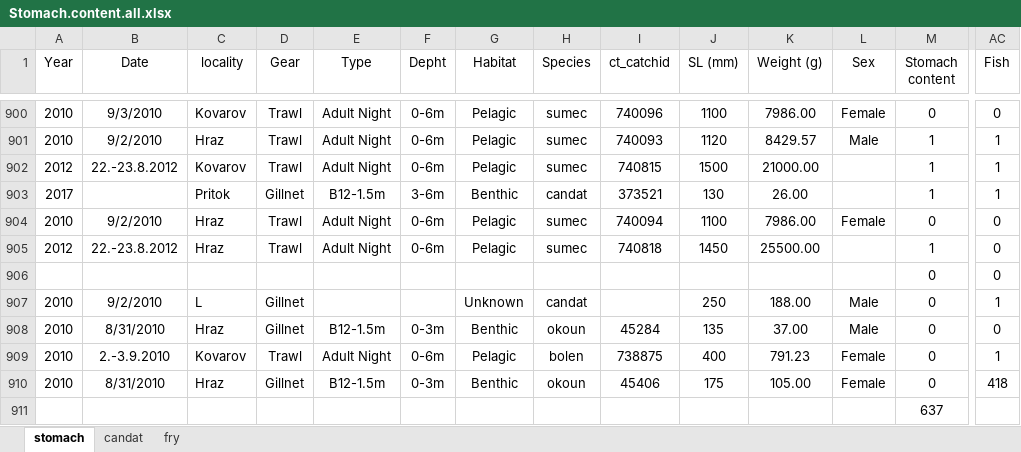
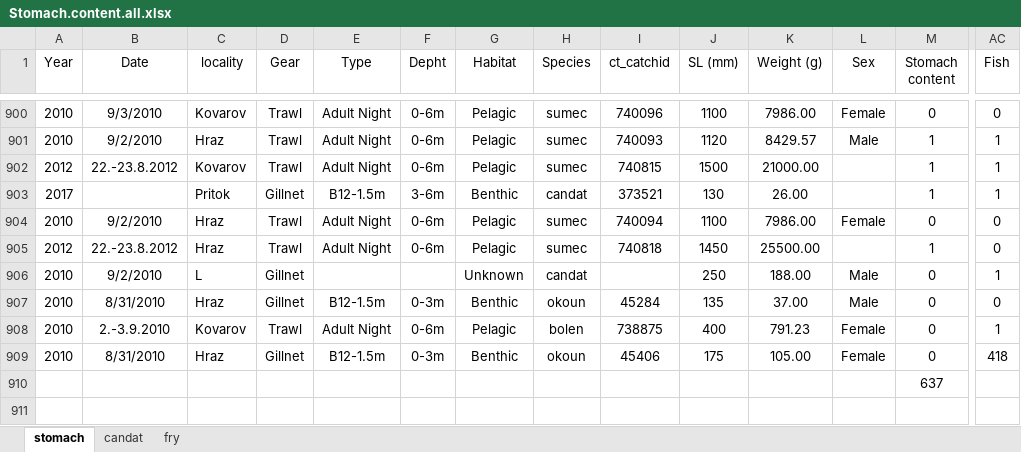
Before and after one commit to gamex2/stomach_content, an Excel workbook: Stomach.content.all.xlsx, sheet stomach, drawn as a sheet; only a part is shown, gaps mark what is left out; values as stored, in another font and other column widths than the file's, no borders; rows hold the shown columns only; the diff names each change by its address in the sheet, - before the commit and + after, or states it on an @@ line.

Commit message:
last fix in the data

```diff
--- a/Stomach.content.all.xlsx (sheet stomach)
+++ b/Stomach.content.all.xlsx (sheet stomach)
-row 906:  |  |  |  |  |  |  |  |  |  |  |  | 0 | 0
```
Also changed, not shown: 1 other file.
